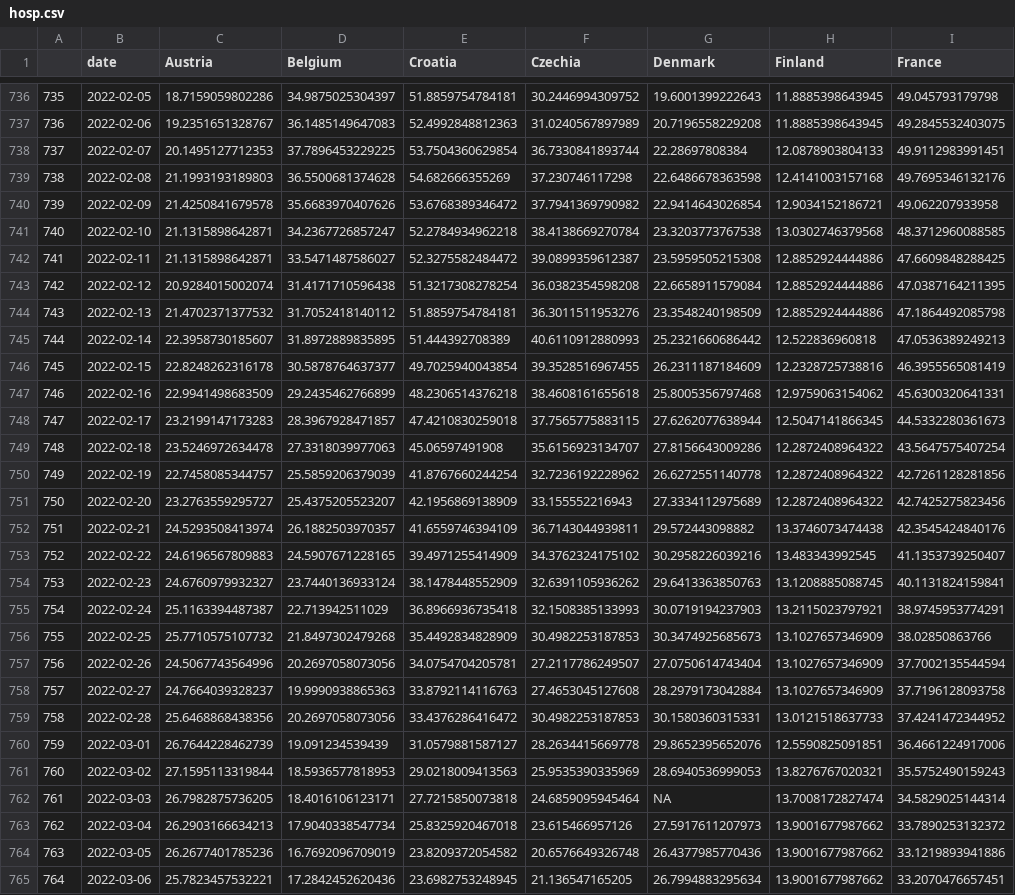
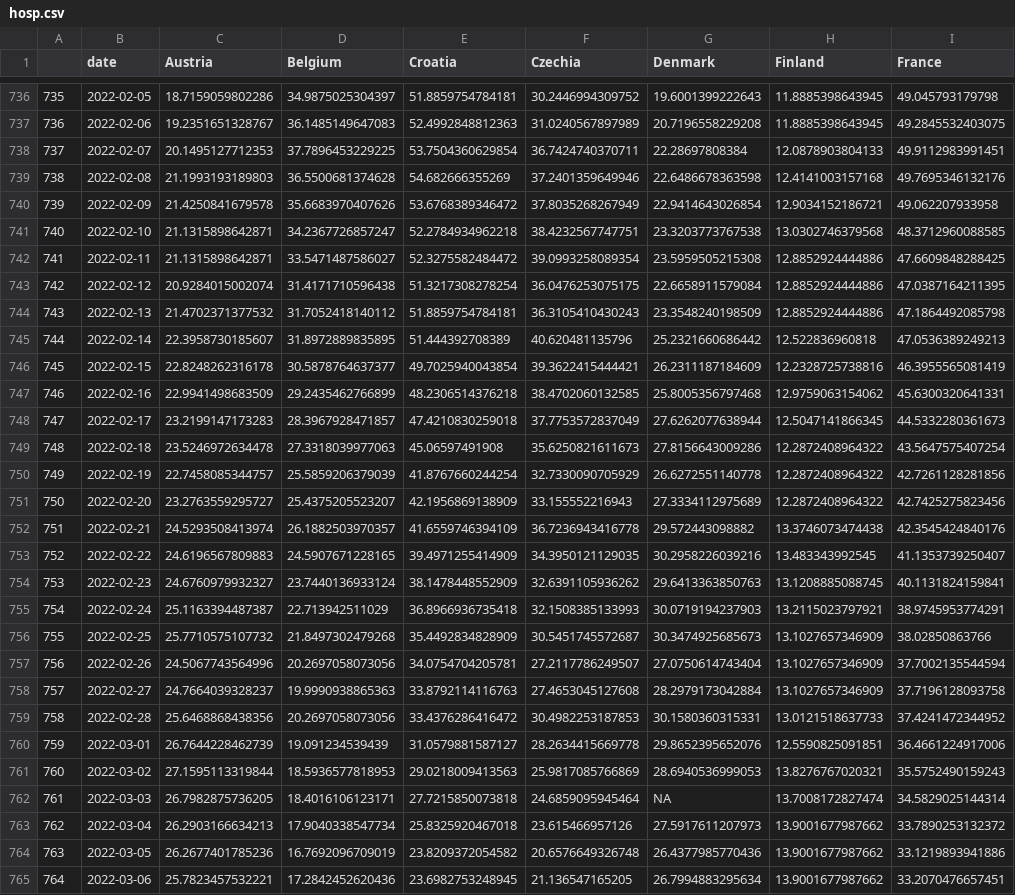
Before and after one commit to eamswe/dashboard, a CSV file: hosp.csv, drawn as a sheet; only a part is shown, gaps mark what is left out; the diff covers the shown part only; the diff names each change by its address in the sheet, - before the commit and + after, or states it on an @@ line.

```diff
--- a/hosp.csv
+++ b/hosp.csv
-F738 (Czechia): 36.7330841893744
+F738 (Czechia): 36.7424740370711
-F739 (Czechia): 37.230746117298
+F739 (Czechia): 37.2401359649946
-F740 (Czechia): 37.7941369790982
+F740 (Czechia): 37.8035268267949
-F741 (Czechia): 38.4138669270784
+F741 (Czechia): 38.4232567747751
-F742 (Czechia): 39.0899359612387
+F742 (Czechia): 39.0993258089354
-F743 (Czechia): 36.0382354598208
+F743 (Czechia): 36.0476253075175
-F744 (Czechia): 36.3011511953276
+F744 (Czechia): 36.3105410430243
-F745 (Czechia): 40.6110912880993
+F745 (Czechia): 40.620481135796
-F746 (Czechia): 39.3528516967455
+F746 (Czechia): 39.3622415444421
-F747 (Czechia): 38.4608161655618
+F747 (Czechia): 38.4702060132585
-F748 (Czechia): 37.7565775883115
+F748 (Czechia): 37.7753572837049
-F749 (Czechia): 35.6156923134707
+F749 (Czechia): 35.6250821611673
-F750 (Czechia): 32.7236192228962
+F750 (Czechia): 32.7330090705929
-F752 (Czechia): 36.7143044939811
+F752 (Czechia): 36.7236943416778
-F753 (Czechia): 34.3762324175102
+F753 (Czechia): 34.3950121129035
-F756 (Czechia): 30.4982253187853
+F756 (Czechia): 30.5451745572687
-F761 (Czechia): 25.9535390335969
+F761 (Czechia): 25.9817085766869
```
Also changed, not shown: 7 added rows and 44 edited cells elsewhere in this file, cases.csv, cumulcases.csv, 1 other file.
